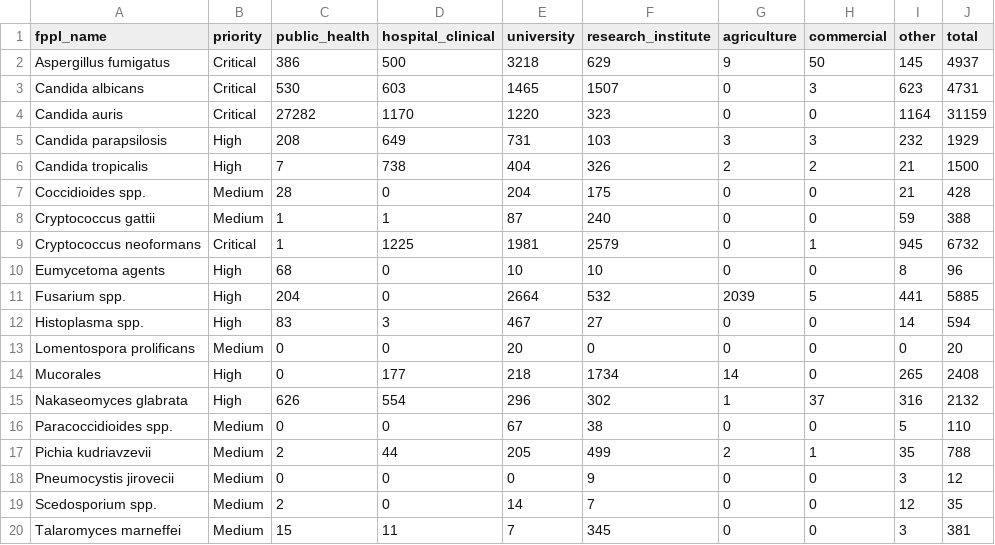
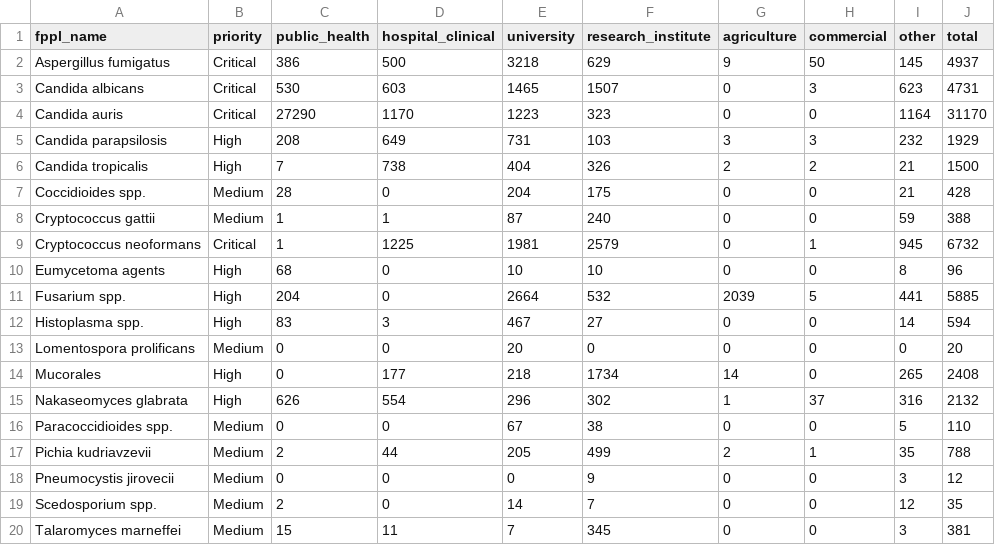
Before and after one commit to happykhan/fungiwatch, a CSV file: build/submitter_categories.csv, drawn as a sheet.

```diff
--- a/build/submitter_categories.csv
+++ b/build/submitter_categories.csv
@@ -3,3 +3,3 @@ Aspergillus fumigatus,Critical,386,500,3218,629,9,50,145,4937
 Candida albicans,Critical,530,603,1465,1507,0,3,623,4731
-Candida auris,Critical,27282,1170,1220,323,0,0,1164,31159
+Candida auris,Critical,27290,1170,1223,323,0,0,1164,31170
 Candida parapsilosis,High,208,649,731,103,3,3,232,1929
```
Also changed, not shown: build/host_categories.csv, build/submitters.csv, 5 other files.
